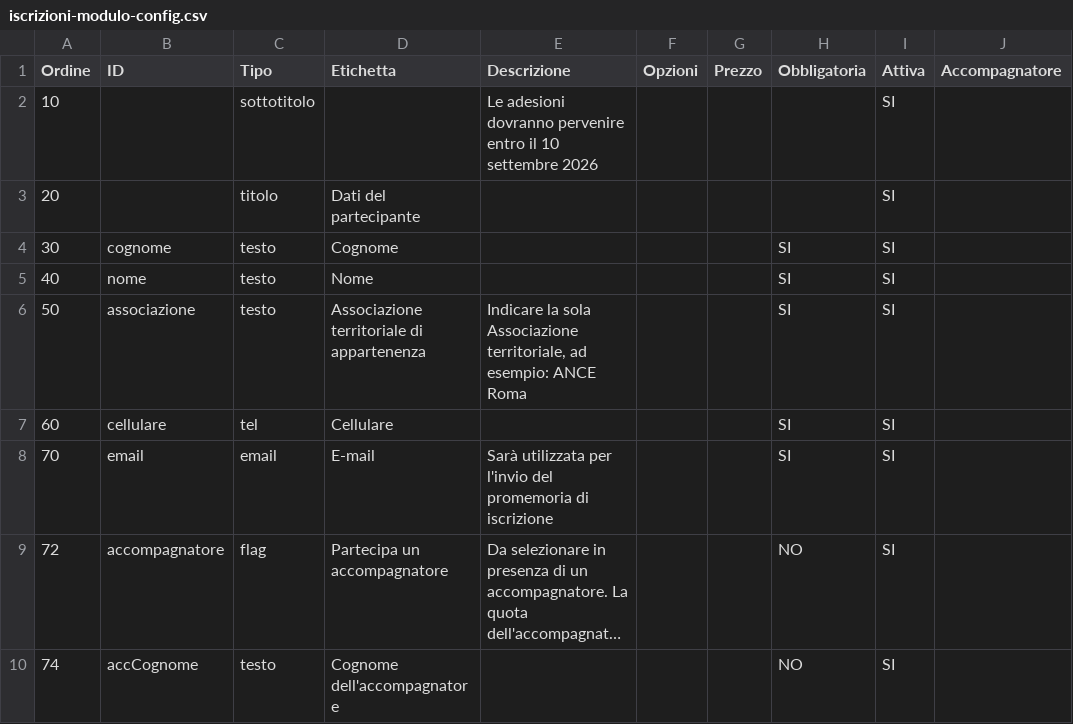
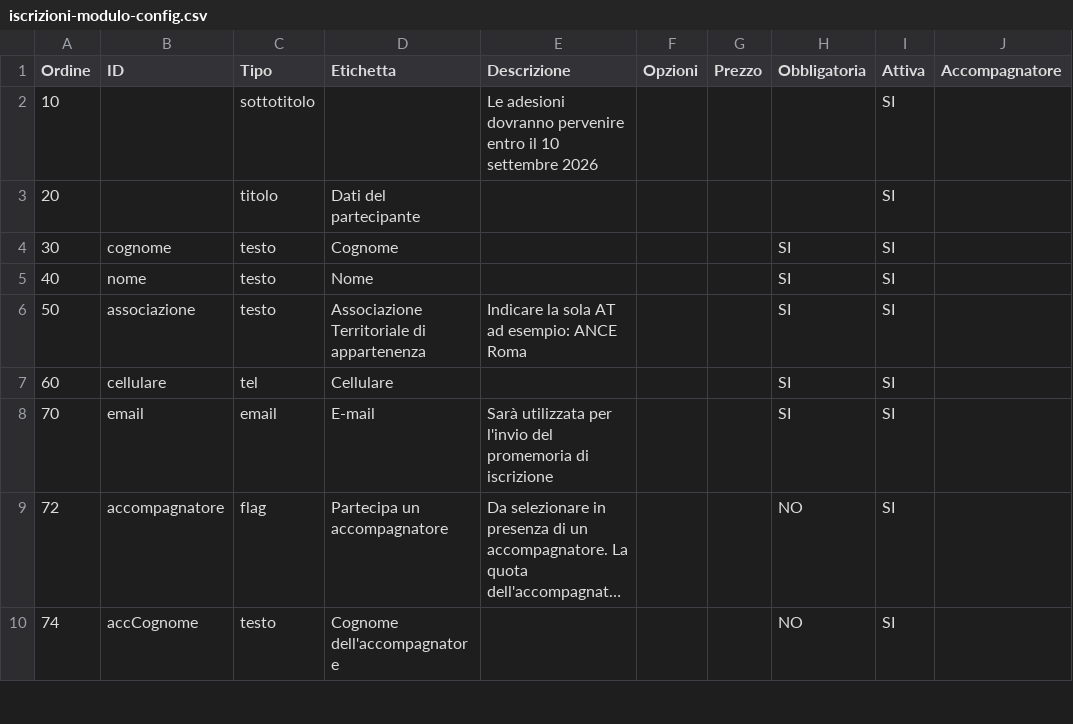
Before and after one commit to poggig1971/ancegiovaniareanord2026, a CSV file: iscrizioni-modulo-config.csv, drawn as a sheet; only a part is shown; long unchanged cells end in ….

Commit message:
Add files via upload

```diff
--- a/iscrizioni-modulo-config.csv
+++ b/iscrizioni-modulo-config.csv
@@ -5,3 +5,3 @@
 40,nome,testo,Nome,,,,SI,SI,
-50,associazione,testo,Associazione territoriale di appartenenza,"Indicare la sola Associazione territoriale, ad esempio: ANCE Roma",,,SI,SI,
+50,associazione,testo,Associazione Territoriale di appartenenza,Indicare la sola AT ad esempio: ANCE Roma,,,SI,SI,
 60,cellulare,tel,Cellulare,,,,SI,SI,
```
